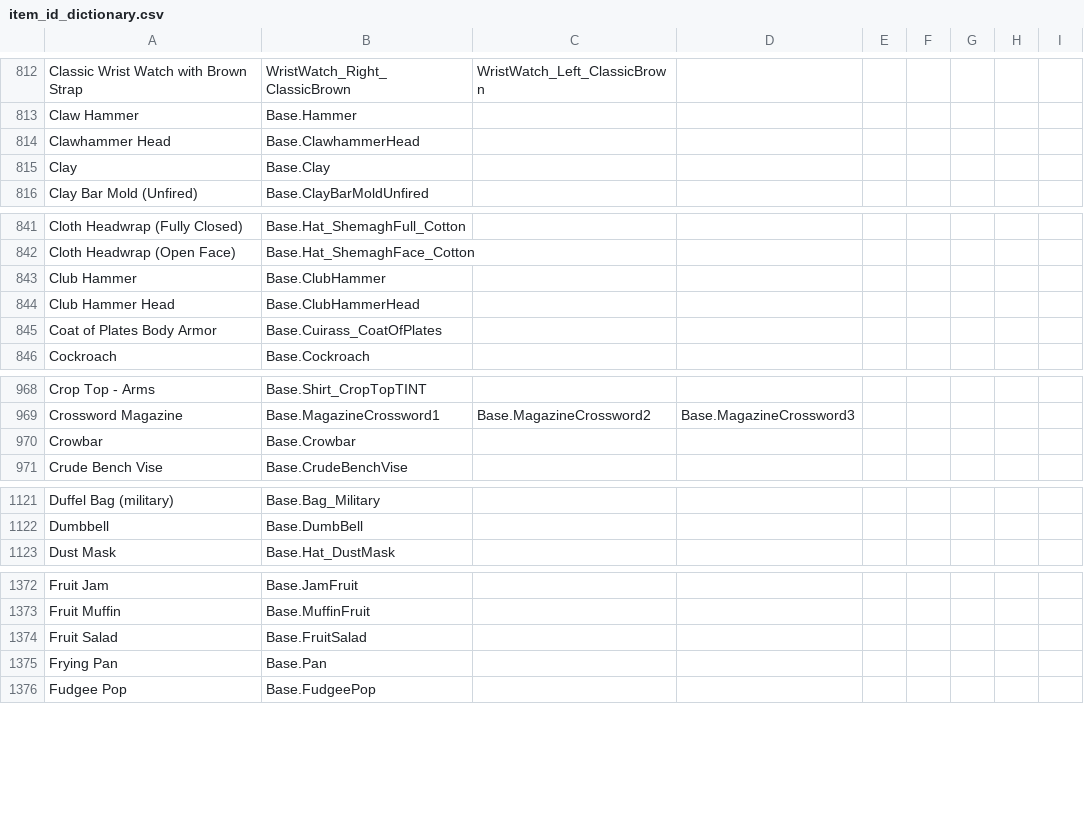
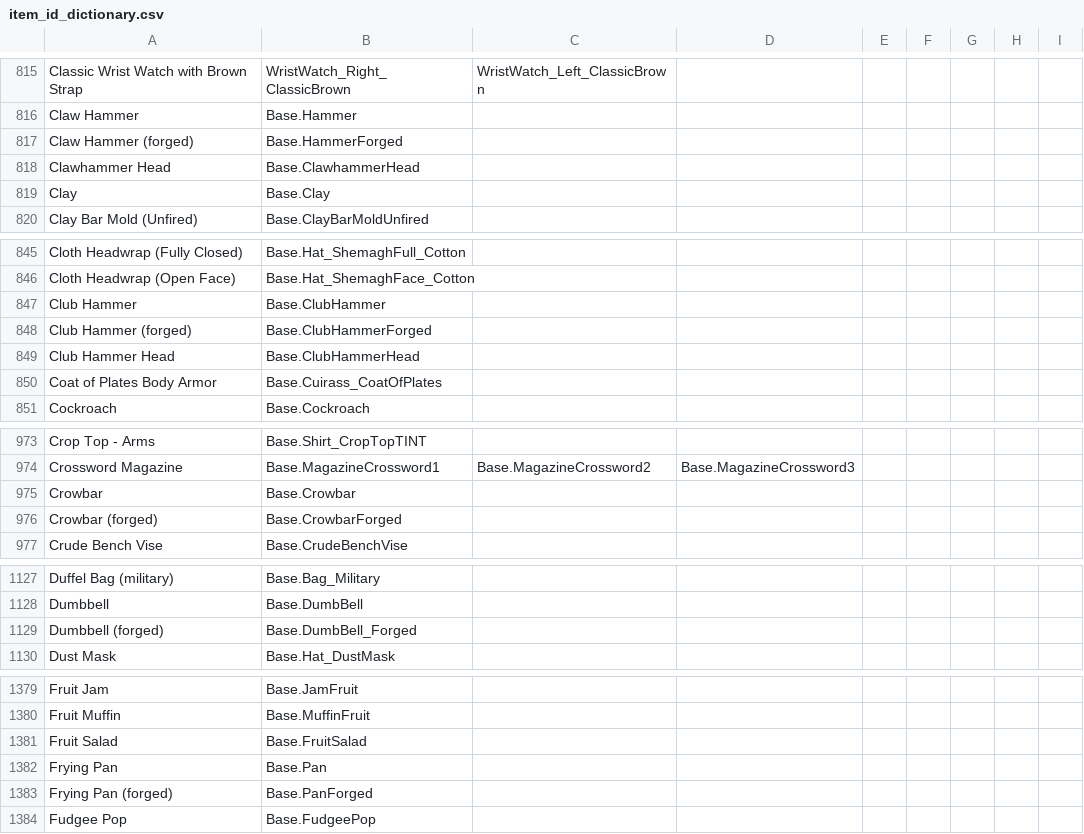
Before and after one commit to Vaileasys/pz-wiki_parser, a CSV file: resources/item_id_dictionary.csv, drawn as a sheet; only a part is shown, gaps mark what is left out; the diff covers the shown part only; the diff names each change by its address in the sheet, - before the commit and + after, or states it on an @@ line.

Commit message:
update forged weapons

```diff
--- a/resources/item_id_dictionary.csv
+++ b/resources/item_id_dictionary.csv
+row 817: Claw Hammer (forged) | Base.HammerForged
+row 848: Club Hammer (forged) | Base.ClubHammerForged
+row 976: Crowbar (forged) | Base.CrowbarForged
+row 1129: Dumbbell (forged) | Base.DumbBell_Forged
+row 1383: Frying Pan (forged) | Base.PanForged
```
Also changed, not shown: 18 added rows elsewhere in this file.
